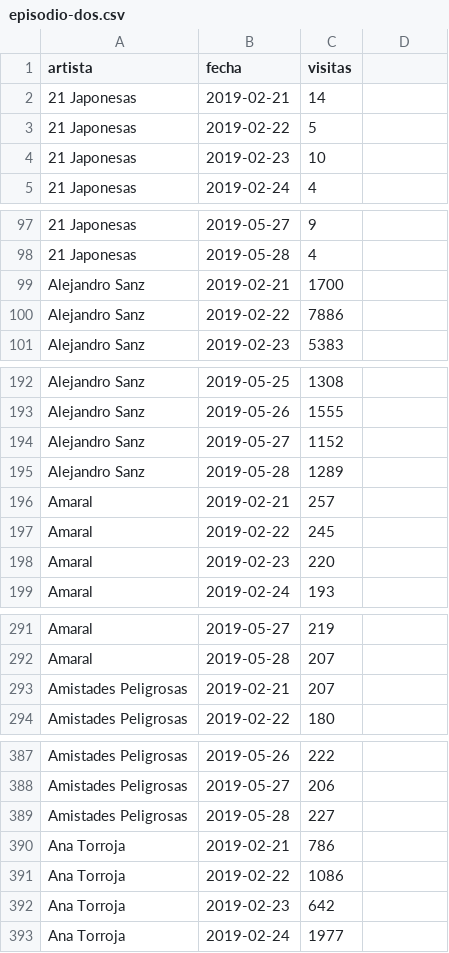
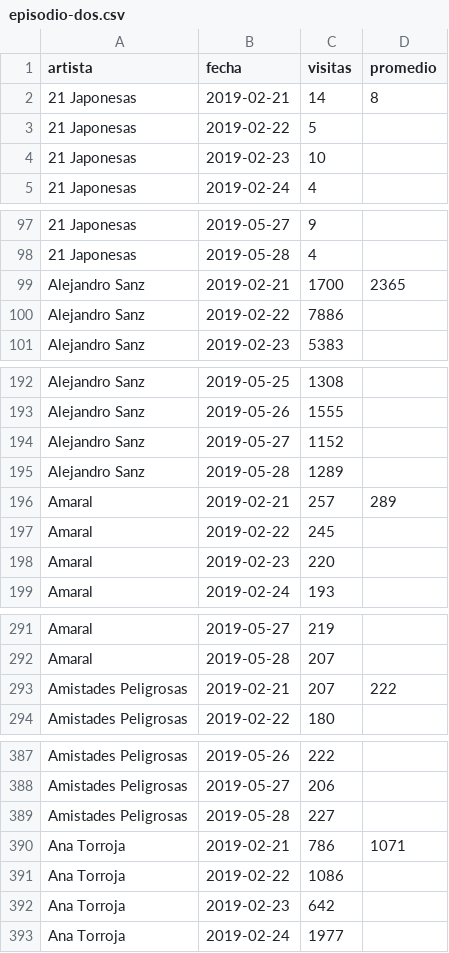
Before and after one commit to jorgeatgu/wiki-cachitos, a CSV file: wikipedia-data/s07e02/csv/episodio-dos.csv, drawn as a sheet; only a part is shown, gaps mark what is left out; the diff covers the shown part only.

```diff
--- a/wikipedia-data/s07e02/csv/episodio-dos.csv
+++ b/wikipedia-data/s07e02/csv/episodio-dos.csv
@@ -1,2 +1,2 @@
-artista,fecha,visitas
-21 Japonesas,2019-02-21,14
+artista,fecha,visitas,promedio
+21 Japonesas,2019-02-21,14,8
@@ -99 +99 @@ artista,fecha,visitas
-Alejandro Sanz,2019-02-21,1700
+Alejandro Sanz,2019-02-21,1700,2365
@@ -196 +196 @@ Alejandro Sanz,2019-05-28,1289
-Amaral,2019-02-21,257
+Amaral,2019-02-21,257,289
@@ -293 +293 @@ Amaral,2019-05-28,207
-Amistades Peligrosas,2019-02-21,207
+Amistades Peligrosas,2019-02-21,207,222
@@ -390 +390 @@ Amistades Peligrosas,2019-05-28,227
-Ana Torroja,2019-02-21,786
+Ana Torroja,2019-02-21,786,1071
```
Also changed, not shown: 51 edited cells elsewhere in this file, wikipedia-data/s07e03/csv/episodio-tres.csv, wikipedia-data/s07e05/csv/episodio-cinco.csv, 31 other files.
